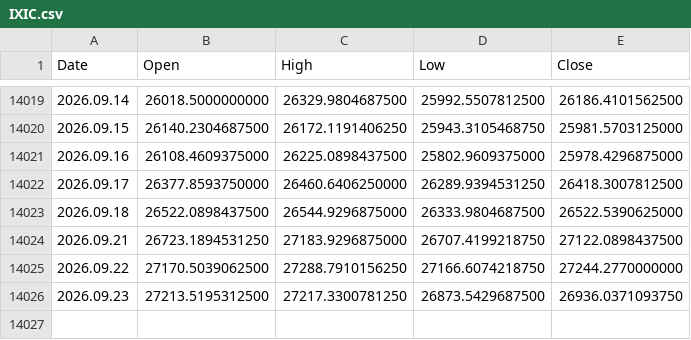
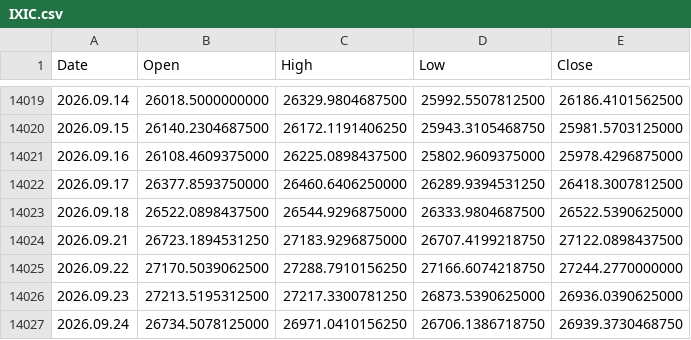
Before and after one commit to njh7799/investment, a CSV file: assets/IXIC.csv, drawn as a sheet; only a part is shown, gaps mark what is left out.

```diff
--- a/assets/IXIC.csv
+++ b/assets/IXIC.csv
@@ -14025,2 +14025,3 @@ Date,Open,High,Low,Close
 2026.09.22,27170.5039062500,27288.7910156250,27166.6074218750,27244.2770000000
-2026.09.23,27213.5195312500,27217.3300781250,26873.5429687500,26936.0371093750
+2026.09.23,27213.5195312500,27217.3300781250,26873.5390625000,26936.0390625000
+2026.09.24,26734.5078125000,26971.0410156250,26706.1386718750,26939.3730468750
```
Also changed, not shown: assets/QQQ.csv, assets/SGOV.csv, 2 other files.
